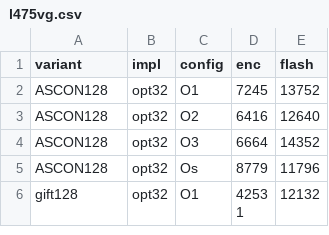
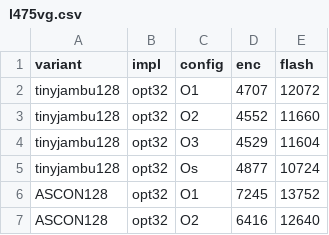
Before and after one commit to jiahaoxiang2000/LCB, a CSV file: benchmarks/l475vg.csv, drawn as a sheet; only a part is shown; the shorter side is filled out with more unchanged rows.

```diff
--- a/benchmarks/l475vg.csv
+++ b/benchmarks/l475vg.csv
@@ -1,2 +1,6 @@
 variant,impl,config,enc,flash
+tinyjambu128,opt32,O1,4707,12072
+tinyjambu128,opt32,O2,4552,11660
+tinyjambu128,opt32,O3,4529,11604
+tinyjambu128,opt32,Os,4877,10724
 ASCON128,opt32,O1,7245,13752
```
Also changed, not shown: 6 other files.
